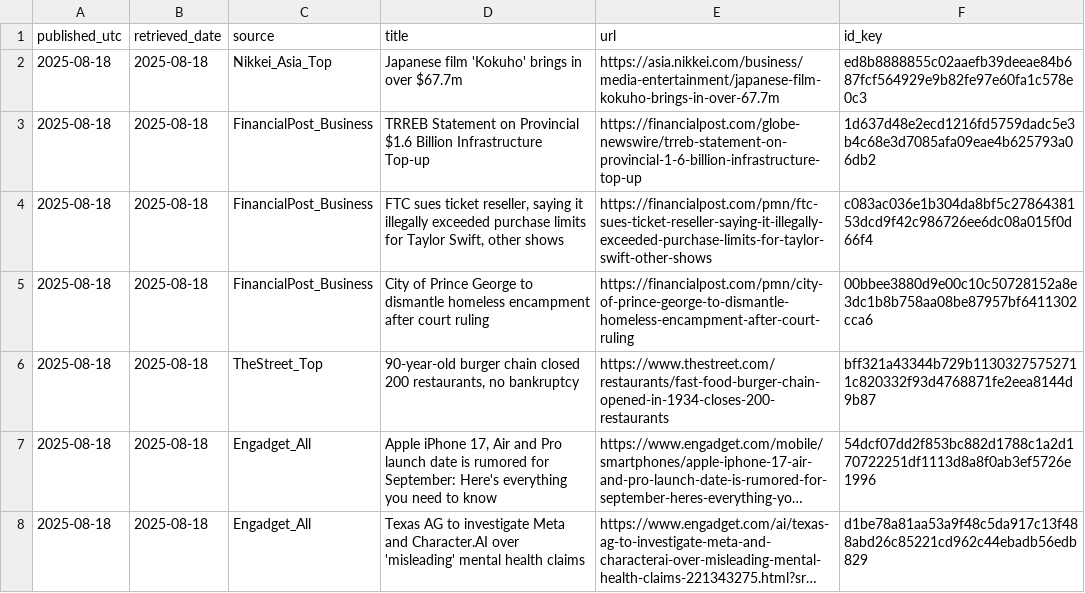
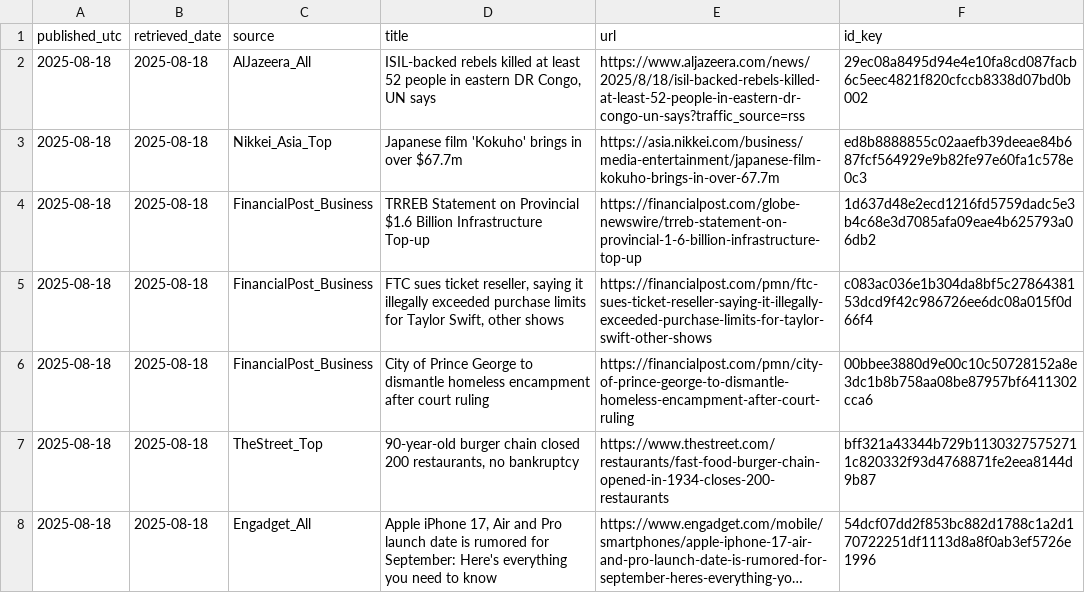
Before and after one commit to O0111lqczeadxws/rss-scanner, a CSV file: docs/archive/articles-2025-08-18.csv, drawn as a sheet; only a part is shown; the shorter side is filled out with more unchanged rows; long unchanged cells end in …; the diff names each change by its address in the sheet, - before the commit and + after, or states it on an @@ line.

```diff
--- a/docs/archive/articles-2025-08-18.csv
+++ b/docs/archive/articles-2025-08-18.csv
+row 2: 2025-08-18 | 2025-08-18 | AlJazeera_All | ISIL-backed rebels killed at least 52 people in eastern DR Congo, UN says | https://www.aljazeera.com/news/2025/8/18/isil-backed-rebels-killed-at-least-52-people-in-eastern-dr-congo-un-says?traffic_source=rss | 29ec08a8495d94e4e10fa8cd087facb6c5eec4821f820cfccb8338d07bd0b002
```
Also changed, not shown: 5 other files.
